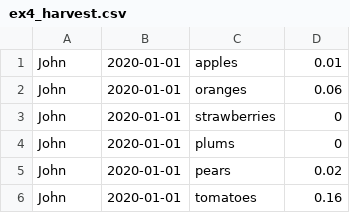
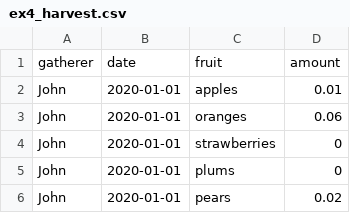
Before and after one commit to girishbathija/HelloScala, a CSV file: src/main/resources/adform/ex4_harvest.csv, drawn as a sheet; only a part is shown; the shorter side is filled out with more unchanged rows.

```diff
--- a/src/main/resources/adform/ex4_harvest.csv
+++ b/src/main/resources/adform/ex4_harvest.csv
@@ -1 +1,2 @@
+gatherer,date,fruit,amount
 John,2020-01-01,apples,0.01
```
Also changed, not shown: src/main/resources/adform/ex4_prices.csv, 2 other files.
